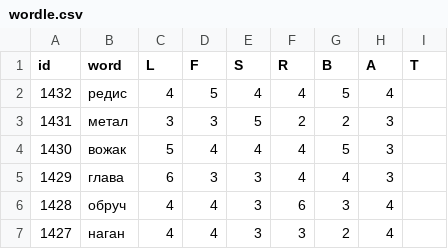
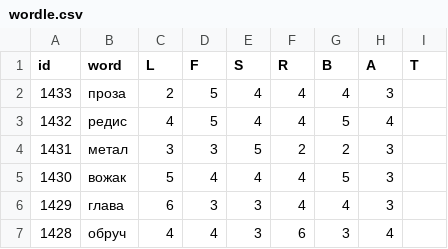
Before and after one commit to 1209090/wordle, a CSV file: wordle.csv, drawn as a sheet; only a part is shown; the shorter side is filled out with more unchanged rows; the diff names each change by its address in the sheet, - before the commit and + after, or states it on an @@ line.

Commit message:
1433 проза

```diff
--- a/wordle.csv
+++ b/wordle.csv
+row 2: 1433 | проза | 2 | 5 | 4 | 4 | 4 | 3
```
Also changed, not shown: stats.csv.
